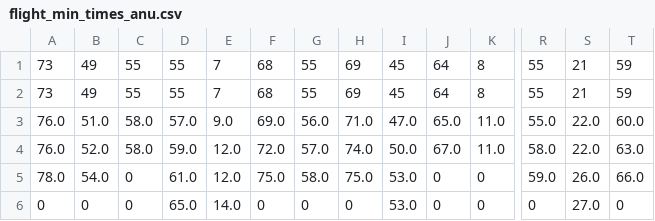
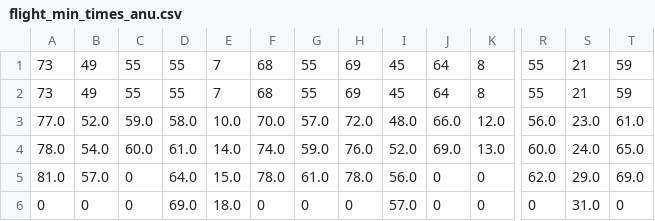
Before and after one commit to AJajodia/atc-problem, a CSV file: flight_min_times_anu.csv, drawn as a sheet; only a part is shown, gaps mark what is left out; removed rows and columns are numbered as before the commit, all else as after; rows hold the shown columns only; the diff names each change by its address in the sheet, - before the commit and + after, or states it on an @@ line.

```diff
--- a/flight_min_times_anu.csv
+++ b/flight_min_times_anu.csv
-row 3: 76.0 | 51.0 | 58.0 | 57.0 | 9.0 | 69.0 | 56.0 | 71.0 | 47.0 | 65.0 | 11.0 | 55.0 | 22.0 | 60.0
-row 4: 76.0 | 52.0 | 58.0 | 59.0 | 12.0 | 72.0 | 57.0 | 74.0 | 50.0 | 67.0 | 11.0 | 58.0 | 22.0 | 63.0
-row 5: 78.0 | 54.0 | 0 | 61.0 | 12.0 | 75.0 | 58.0 | 75.0 | 53.0 | 0 | 0 | 59.0 | 26.0 | 66.0
+row 3: 77.0 | 52.0 | 59.0 | 58.0 | 10.0 | 70.0 | 57.0 | 72.0 | 48.0 | 66.0 | 12.0 | 56.0 | 23.0 | 61.0
+row 4: 78.0 | 54.0 | 60.0 | 61.0 | 14.0 | 74.0 | 59.0 | 76.0 | 52.0 | 69.0 | 13.0 | 60.0 | 24.0 | 65.0
+row 5: 81.0 | 57.0 | 0 | 64.0 | 15.0 | 78.0 | 61.0 | 78.0 | 56.0 | 0 | 0 | 62.0 | 29.0 | 69.0
-D6: 65.0
+D6: 69.0
-E6: 14.0
+E6: 18.0
-I6: 53.0
+I6: 57.0
-S6: 27.0
+S6: 31.0
```
Also changed, not shown: min_times_anu.csv, 2 other files.
